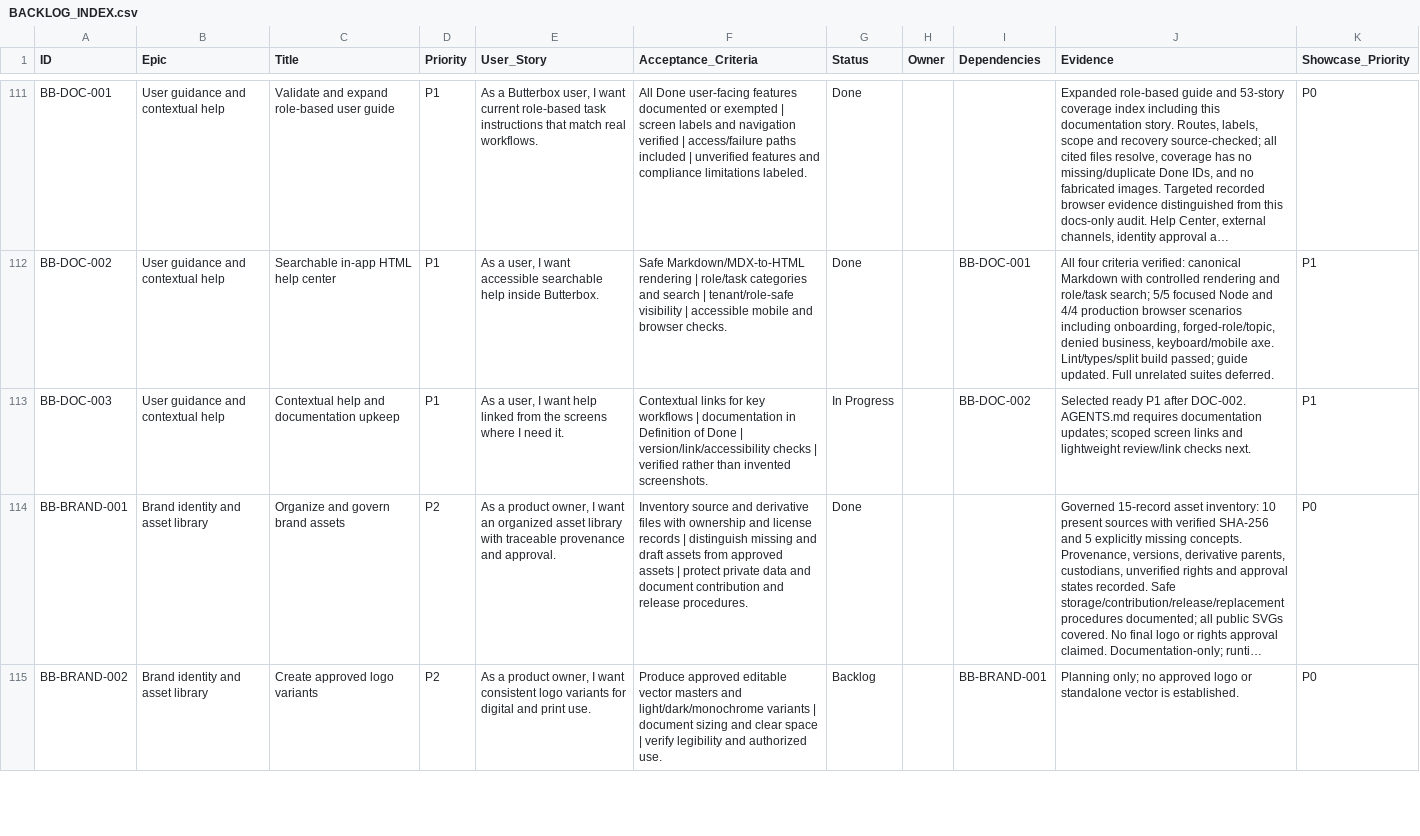
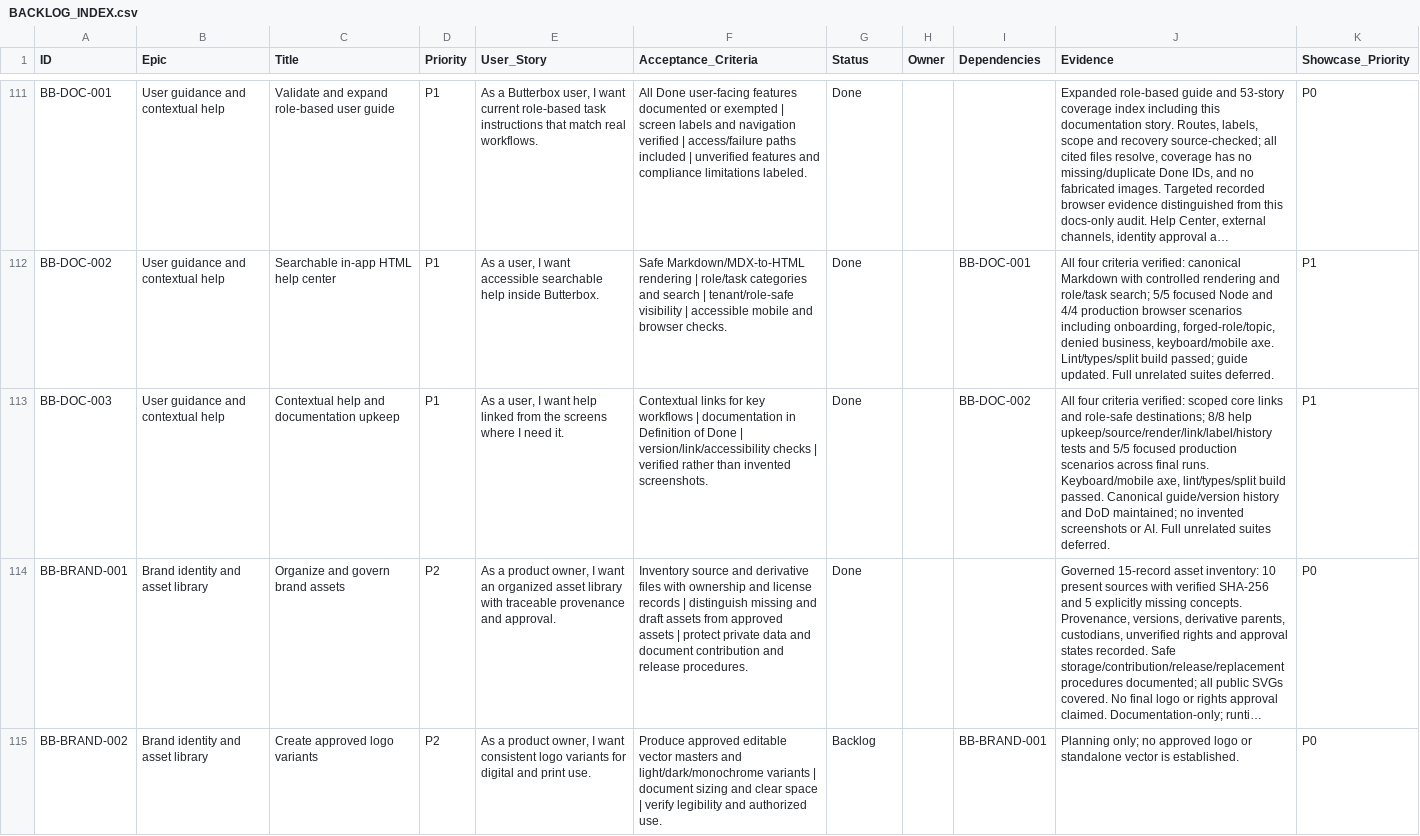
Before and after one commit to farbotkol/butterbox, a CSV file: BACKLOG_INDEX.csv, drawn as a sheet; only a part is shown, gaps mark what is left out; long unchanged cells end in …; the diff names each change by its address in the sheet, - before the commit and + after, or states it on an @@ line.

```diff
--- a/BACKLOG_INDEX.csv
+++ b/BACKLOG_INDEX.csv
-G113 (Status): In Progress
+G113 (Status): Done
-J113 (Evidence): Selected ready P1 after DOC-002. AGENTS.md requires documentation updates; scoped screen links and lightweight review/link checks next.
+J113 (Evidence): All four criteria verified: scoped core links and role-safe destinations; 8/8 help upkeep/source/render/link/label/history tests and 5/5 focused production scenarios across final runs. Keyboard/mobile axe, lint/types/split build passed. Canonical guide/version history and DoD maintained; no invented screenshots or AI. Full unrelated suites deferred.
```
Also changed, not shown: 14 other files.
